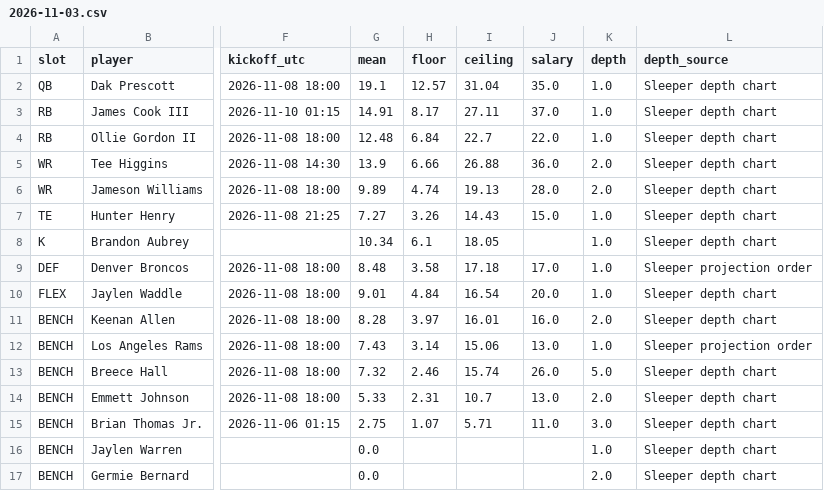
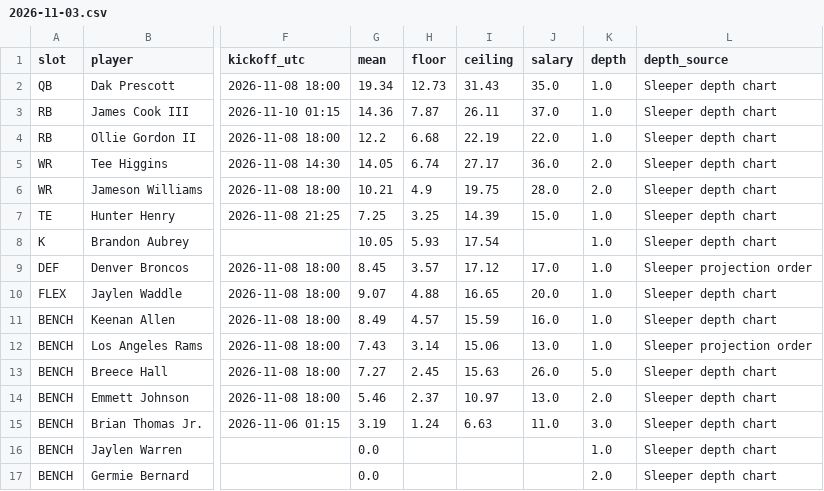
Before and after one commit to Dave356w/-nfl-top25-rankings, a CSV file: site/data/lineup/history/2026-11-03.csv, drawn as a sheet; only a part is shown, gaps mark what is left out; the diff names each change by its address in the sheet, - before the commit and + after, or states it on an @@ line.

```diff
--- a/site/data/lineup/history/2026-11-03.csv
+++ b/site/data/lineup/history/2026-11-03.csv
-G2 (mean): 19.1
+G2 (mean): 19.34
-H2 (floor): 12.57
+H2 (floor): 12.73
-I2 (ceiling): 31.04
+I2 (ceiling): 31.43
-G3 (mean): 14.91
+G3 (mean): 14.36
-H3 (floor): 8.17
+H3 (floor): 7.87
-I3 (ceiling): 27.11
+I3 (ceiling): 26.11
-G4 (mean): 12.48
+G4 (mean): 12.2
-H4 (floor): 6.84
+H4 (floor): 6.68
-I4 (ceiling): 22.7
+I4 (ceiling): 22.19
-G5 (mean): 13.9
+G5 (mean): 14.05
-H5 (floor): 6.66
+H5 (floor): 6.74
-I5 (ceiling): 26.88
+I5 (ceiling): 27.17
-G6 (mean): 9.89
+G6 (mean): 10.21
-H6 (floor): 4.74
+H6 (floor): 4.9
-I6 (ceiling): 19.13
+I6 (ceiling): 19.75
-G7 (mean): 7.27
+G7 (mean): 7.25
-H7 (floor): 3.26
+H7 (floor): 3.25
-I7 (ceiling): 14.43
+I7 (ceiling): 14.39
-G8 (mean): 10.34
+G8 (mean): 10.05
-H8 (floor): 6.1
+H8 (floor): 5.93
-I8 (ceiling): 18.05
+I8 (ceiling): 17.54
-G9 (mean): 8.48
+G9 (mean): 8.45
-H9 (floor): 3.58
+H9 (floor): 3.57
-I9 (ceiling): 17.18
+I9 (ceiling): 17.12
-G10 (mean): 9.01
+G10 (mean): 9.07
-H10 (floor): 4.84
+H10 (floor): 4.88
-I10 (ceiling): 16.54
+I10 (ceiling): 16.65
-G11 (mean): 8.28
+G11 (mean): 8.49
-H11 (floor): 3.97
+H11 (floor): 4.57
-I11 (ceiling): 16.01
+I11 (ceiling): 15.59
-K11 (depth): 2.0
+K11 (depth): 1.0
-G13 (mean): 7.32
+G13 (mean): 7.27
-H13 (floor): 2.46
+H13 (floor): 2.45
-I13 (ceiling): 15.74
+I13 (ceiling): 15.63
-G14 (mean): 5.33
+G14 (mean): 5.46
-H14 (floor): 2.31
+H14 (floor): 2.37
-I14 (ceiling): 10.7
+I14 (ceiling): 10.97
-G15 (mean): 2.75
+G15 (mean): 3.19
-H15 (floor): 1.07
+H15 (floor): 1.24
-I15 (ceiling): 5.71
+I15 (ceiling): 6.63
```
Also changed, not shown: site/data/history/2026-11-03.csv, site/data/latest.csv, 27 other files.
